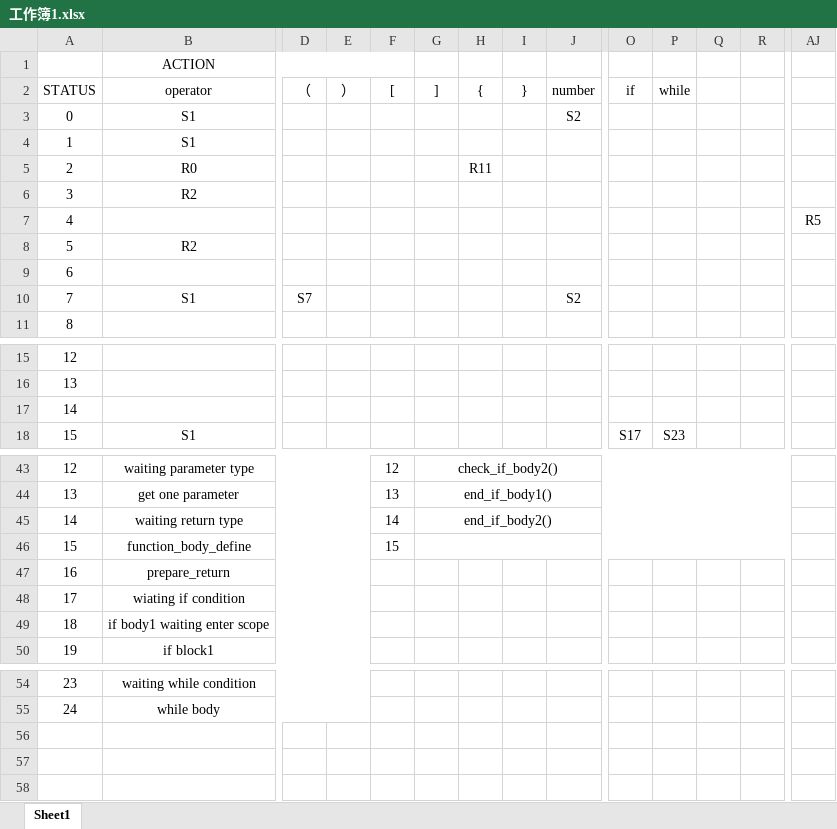
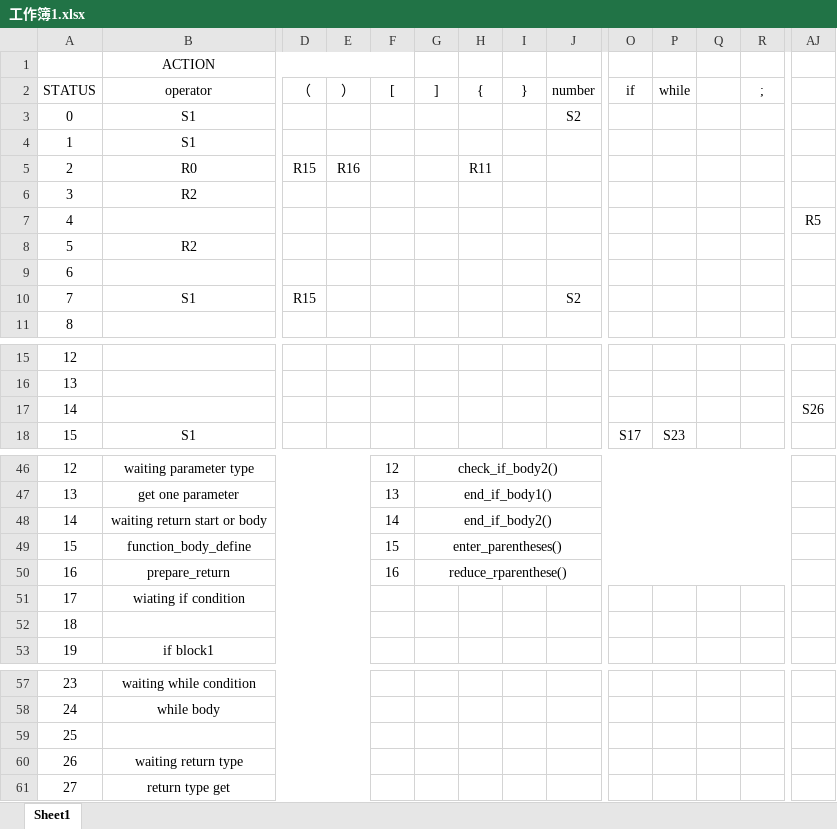
Before and after one commit to leelingrui/Complier, an Excel workbook: 工作簿1.xlsx, sheet Sheet1, drawn as a sheet; only a part is shown, gaps mark what is left out; values as stored, in another font and other column widths than the file's, no borders; addresses are those after the commit; rows hold the shown columns only; the diff covers the shown part only; the diff names each change by its address in the sheet, - before the commit and + after, or states it on an @@ line.

```diff
--- a/工作簿1.xlsx (sheet Sheet1)
+++ b/工作簿1.xlsx (sheet Sheet1)
-R2: (empty)
+R2: ;
-D5: (empty)
+D5: R15
-E5: (empty)
+E5: R16
-D10: S7
+D10: R15
-AJ17: (empty)
+AJ17: S26
-B48 (ACTION): waiting return type
+B48 (ACTION): waiting return start or body
-G49: (empty)
+G49: enter_parentheses()
-F50: (empty)
+F50: 16
-G50: (empty)
+G50: reduce_rparenthese()
+G50:R50 merged
-B52 (ACTION): if body1 waiting enter scope
+B52 (ACTION): (empty)
+row 59: 25
+row 60: 26 | waiting return type
+row 61: 27 | return type get
```
Also changed, not shown: 3 added rows elsewhere in this sheet, 27 other files.
